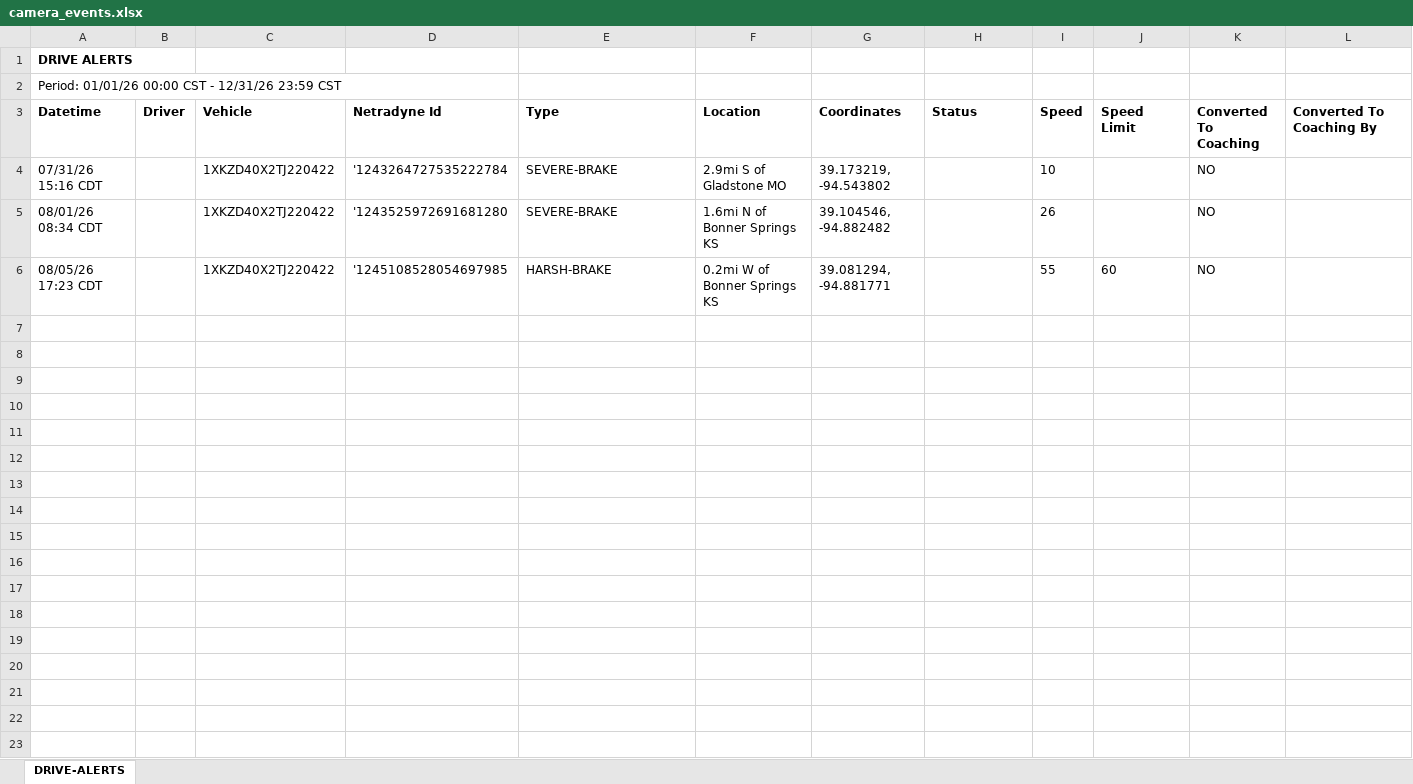
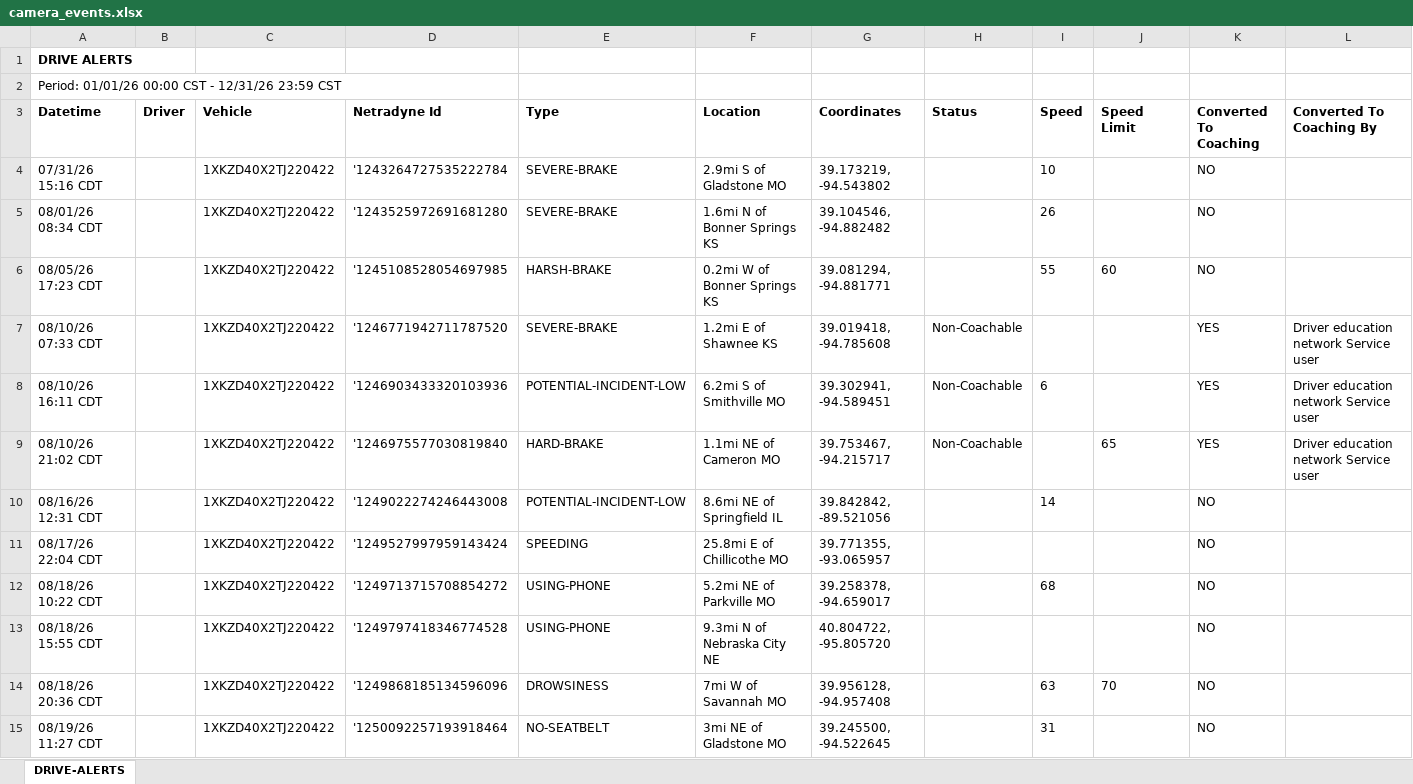
Before and after one commit to jmullins-DEN/AllStar-Towing-and-Recovery, an Excel workbook: camera_events.xlsx, sheet DRIVE-ALERTS, drawn as a sheet; only a part is shown; values as stored, in another font and other column widths than the file's, no borders; rows hold the shown columns only; the diff covers the shown part only; the diff names each change by its address in the sheet, - before the commit and + after, or states it on an @@ line.

Commit message:
Weekly data update: camera_events.xlsx

```diff
--- a/camera_events.xlsx (sheet DRIVE-ALERTS)
+++ b/camera_events.xlsx (sheet DRIVE-ALERTS)
+row 7: 08/10/26 07:33 CDT |  | 1XKZD40X2TJ220422 | '1246771942711787520 | SEVERE-BRAKE | 1.2mi E of Shawnee KS | 39.019418, -94.785608 | Non-Coachable |  |  | YES | Driver education network Service user
+row 8: 08/10/26 16:11 CDT |  | 1XKZD40X2TJ220422 | '1246903433320103936 | POTENTIAL-INCIDENT-LOW | 6.2mi S of Smithville MO | 39.302941, -94.589451 | Non-Coachable | 6 |  | YES | Driver education network Service user
+row 9: 08/10/26 21:02 CDT |  | 1XKZD40X2TJ220422 | '1246975577030819840 | HARD-BRAKE | 1.1mi NE of Cameron MO | 39.753467, -94.215717 | Non-Coachable |  | 65 | YES | Driver education network Service user
+row 10: 08/16/26 12:31 CDT |  | 1XKZD40X2TJ220422 | '1249022274246443008 | POTENTIAL-INCIDENT-LOW | 8.6mi NE of Springfield IL | 39.842842, -89.521056 |  | 14 |  | NO
+row 11: 08/17/26 22:04 CDT |  | 1XKZD40X2TJ220422 | '1249527997959143424 | SPEEDING | 25.8mi E of Chillicothe MO | 39.771355, -93.065957 |  |  |  | NO
+row 12: 08/18/26 10:22 CDT |  | 1XKZD40X2TJ220422 | '1249713715708854272 | USING-PHONE | 5.2mi NE of Parkville MO | 39.258378, -94.659017 |  | 68 |  | NO
+row 13: 08/18/26 15:55 CDT |  | 1XKZD40X2TJ220422 | '1249797418346774528 | USING-PHONE | 9.3mi N of Nebraska City NE | 40.804722, -95.805720 |  |  |  | NO
+row 14: 08/18/26 20:36 CDT |  | 1XKZD40X2TJ220422 | '1249868185134596096 | DROWSINESS | 7mi W of Savannah MO | 39.956128, -94.957408 |  | 63 | 70 | NO
+row 15: 08/19/26 11:27 CDT |  | 1XKZD40X2TJ220422 | '1250092257193918464 | NO-SEATBELT | 3mi NE of Gladstone MO | 39.245500, -94.522645 |  | 31 |  | NO
```
Also changed, not shown: 67 added rows elsewhere in this sheet.
